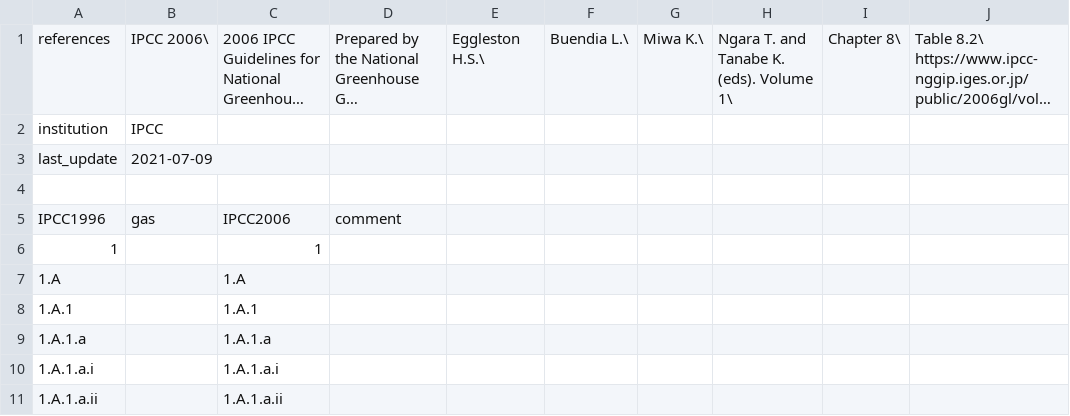
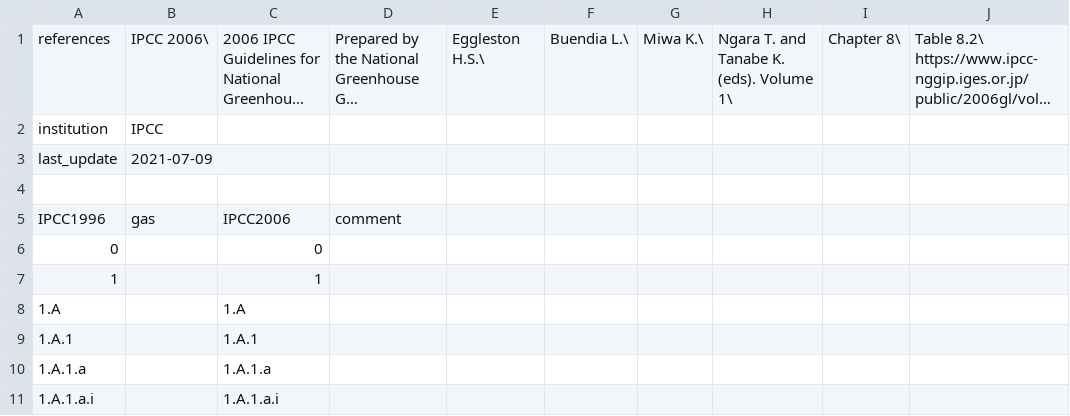
Before and after one commit to primap-community/climate_categories, a CSV file: climate_categories/data/conversion.IPCC1996.IPCC2006.csv, drawn as a sheet; only a part is shown; the shorter side is filled out with more unchanged rows; long unchanged cells end in …; the diff names each change by its address in the sheet, - before the commit and + after, or states it on an @@ line.

Commit message:
Add category 0 to IPCC1996 to IPCC2006 conversion.

```diff
--- a/climate_categories/data/conversion.IPCC1996.IPCC2006.csv
+++ b/climate_categories/data/conversion.IPCC1996.IPCC2006.csv
+row 6: 0 |  | 0
```
